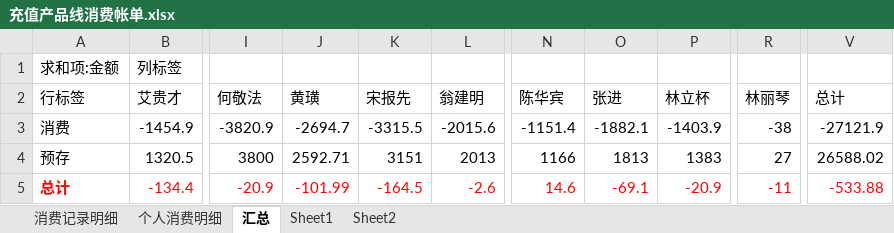
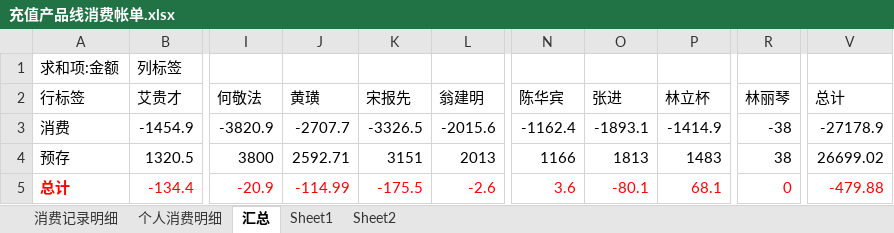
Before and after one commit to junyangren/BillingInfo, an Excel workbook: 充值产品线消费帐单.xlsx, sheet 汇总, drawn as a sheet; only a part is shown, gaps mark what is left out; values as stored, in another font and other column widths than the file's, no borders; the diff names each change by its address in the sheet, - before the commit and + after, or states it on an @@ line.

```diff
--- a/充值产品线消费帐单.xlsx (sheet 汇总)
+++ b/充值产品线消费帐单.xlsx (sheet 汇总)
-J3 (黄璜): -2694.7
+J3 (黄璜): -2707.7
-K3 (宋报先): -3315.5
+K3 (宋报先): -3326.5
-N3 (陈华宾): -1151.4
+N3 (陈华宾): -1162.4
-O3 (张进): -1882.1
+O3 (张进): -1893.1
-P3 (林立杯): -1403.9
+P3 (林立杯): -1414.9
-V3 (总计): -27121.9
+V3 (总计): -27178.9
-P4 (林立杯): 1383
+P4 (林立杯): 1483
-R4 (林丽琴): 27
+R4 (林丽琴): 38
-V4 (总计): 26588.02
+V4 (总计): 26699.02
-J5 (黄璜): -101.99
+J5 (黄璜): -114.99
-K5 (宋报先): -164.5
+K5 (宋报先): -175.5
-N5 (陈华宾): 14.6
+N5 (陈华宾): 3.6
-O5 (张进): -69.1
+O5 (张进): -80.1
-P5 (林立杯): -20.9
+P5 (林立杯): 68.1
-R5 (林丽琴): -11
+R5 (林丽琴): 0
-V5 (总计): -533.88
+V5 (总计): -479.88
```
Also changed, not shown: sheet 个人消费明细, sheet 消费记录明细.
